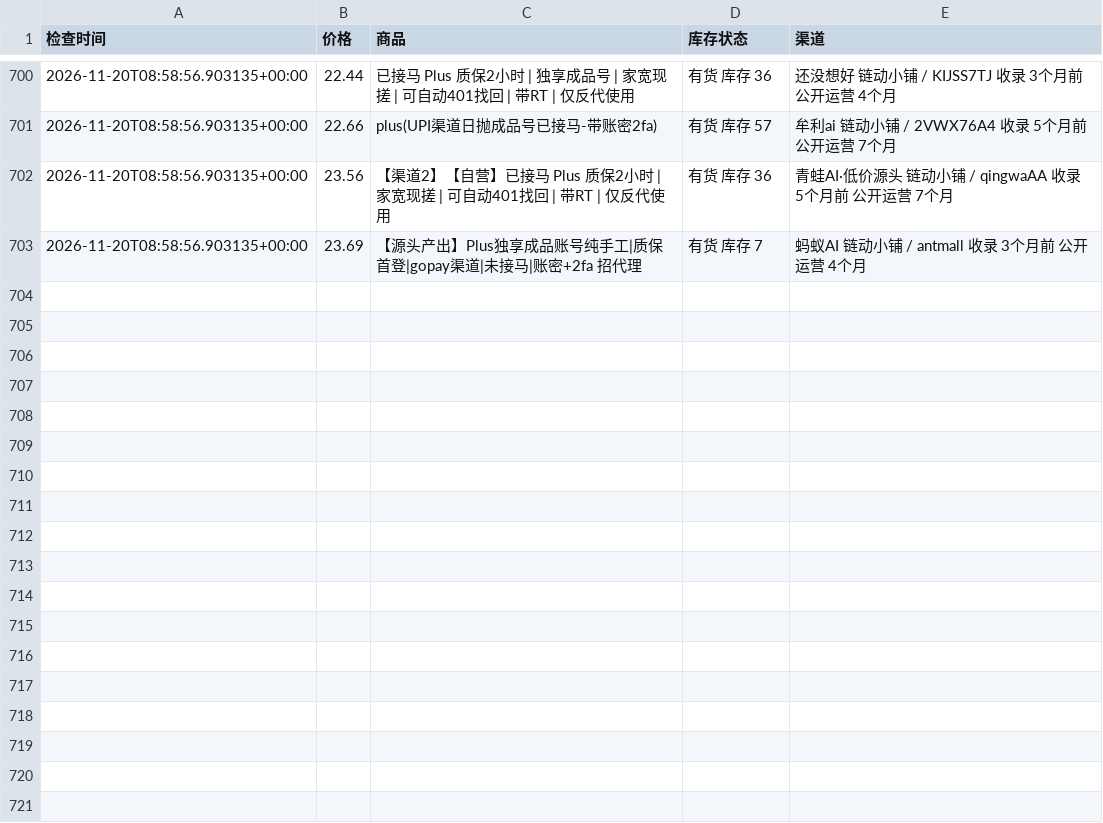
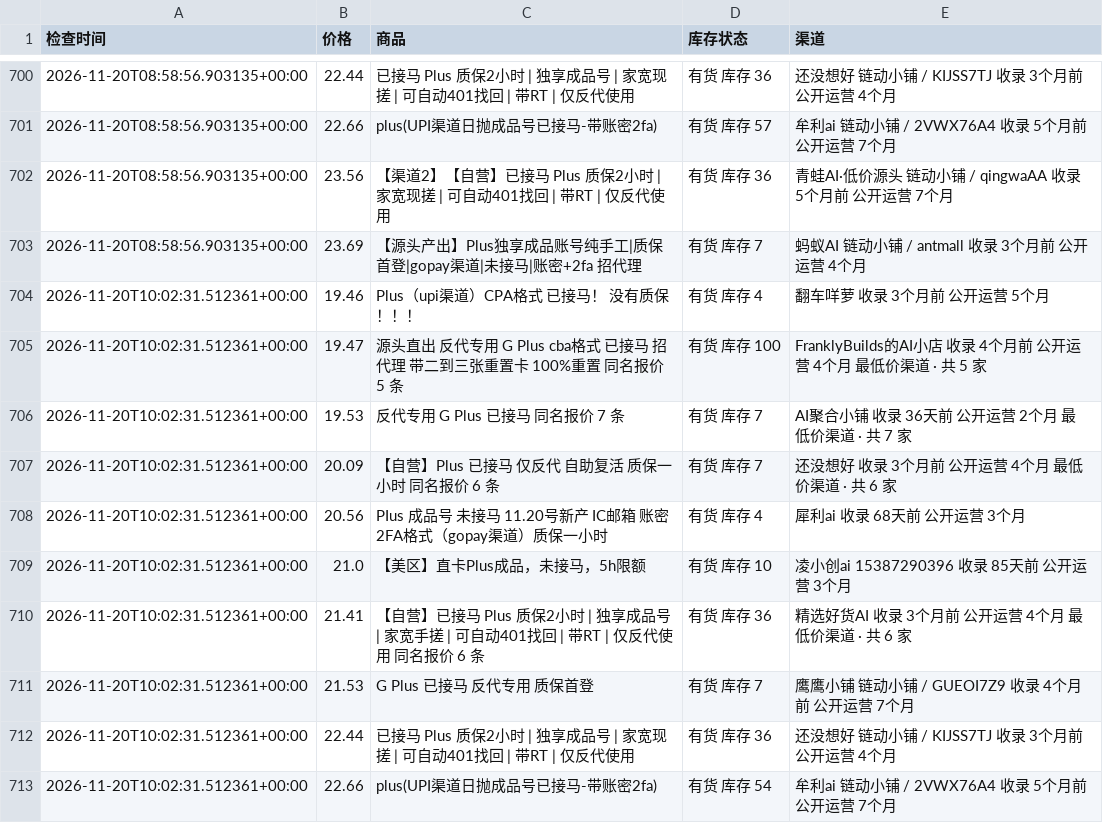
Before and after one commit to hongtaog9-rgb/priceai-monitor, a CSV file: price_history.csv, drawn as a sheet; only a part is shown, gaps mark what is left out; the diff names each change by its address in the sheet, - before the commit and + after, or states it on an @@ line.

```diff
--- a/price_history.csv
+++ b/price_history.csv
+row 704: 2026-11-20T10:02:31.512361+00:00 | 19.46 | Plus（upi渠道）CPA格式 已接马！ 没有质保！！！ | 有货 库存 4 | 翻车咩萝 收录 3个月前 公开运营 5个月
+row 705: 2026-11-20T10:02:31.512361+00:00 | 19.47 | 源头直出 反代专用 G Plus cba格式 已接马 招代理 带二到三张重置卡 100%重置 同名报价 5 条 | 有货 库存 100 | FranklyBuilds的AI小店 收录 4个月前 公开运营 4个月 最低价渠道 · 共 5 家
+row 706: 2026-11-20T10:02:31.512361+00:00 | 19.53 | 反代专用 G Plus 已接马 同名报价 7 条 | 有货 库存 7 | AI聚合小铺 收录 36天前 公开运营 2个月 最低价渠道 · 共 7 家
+row 707: 2026-11-20T10:02:31.512361+00:00 | 20.09 | 【自营】Plus 已接马 仅反代 自助复活 质保一小时 同名报价 6 条 | 有货 库存 7 | 还没想好 收录 3个月前 公开运营 4个月 最低价渠道 · 共 6 家
+row 708: 2026-11-20T10:02:31.512361+00:00 | 20.56 | PIus 成品号 未接马 11.20号新产 IC邮箱 账密2FA格式（gopay渠道）质保一小时 | 有货 库存 4 | 犀利ai 收录 68天前 公开运营 3个月
+row 709: 2026-11-20T10:02:31.512361+00:00 | 21.0 | 【美区】直卡Plus成品，未接马，5h限额 | 有货 库存 10 | 凌小创ai 15387290396 收录 85天前 公开运营 3个月
+row 710: 2026-11-20T10:02:31.512361+00:00 | 21.41 | 【自营】已接马 Plus 质保2小时 | 独享成品号 | 家宽手搓 | 可自动401找回 | 带RT | 仅反代使用 同名报价 6 条 | 有货 库存 36 | 精选好货AI 收录 3个月前 公开运营 4个月 最低价渠道 · 共 6 家
+row 711: 2026-11-20T10:02:31.512361+00:00 | 21.53 | G Plus 已接马 反代专用 质保首登 | 有货 库存 7 | 鹰鹰小铺 链动小铺 / GUEOI7Z9 收录 4个月前 公开运营 7个月
+row 712: 2026-11-20T10:02:31.512361+00:00 | 22.44 | 已接马 Plus 质保2小时 | 独享成品号 | 家宽现搓 | 可自动401找回 | 带RT | 仅反代使用 | 有货 库存 36 | 还没想好 链动小铺 / KIJSS7TJ 收录 3个月前 公开运营 4个月
+row 713: 2026-11-20T10:02:31.512361+00:00 | 22.66 | plus(UPI渠道日抛成品号已接马-带账密2fa) | 有货 库存 54 | 牟利ai 链动小铺 / 2VWX76A4 收录 5个月前 公开运营 7个月
```
Also changed, not shown: 1 other file.
